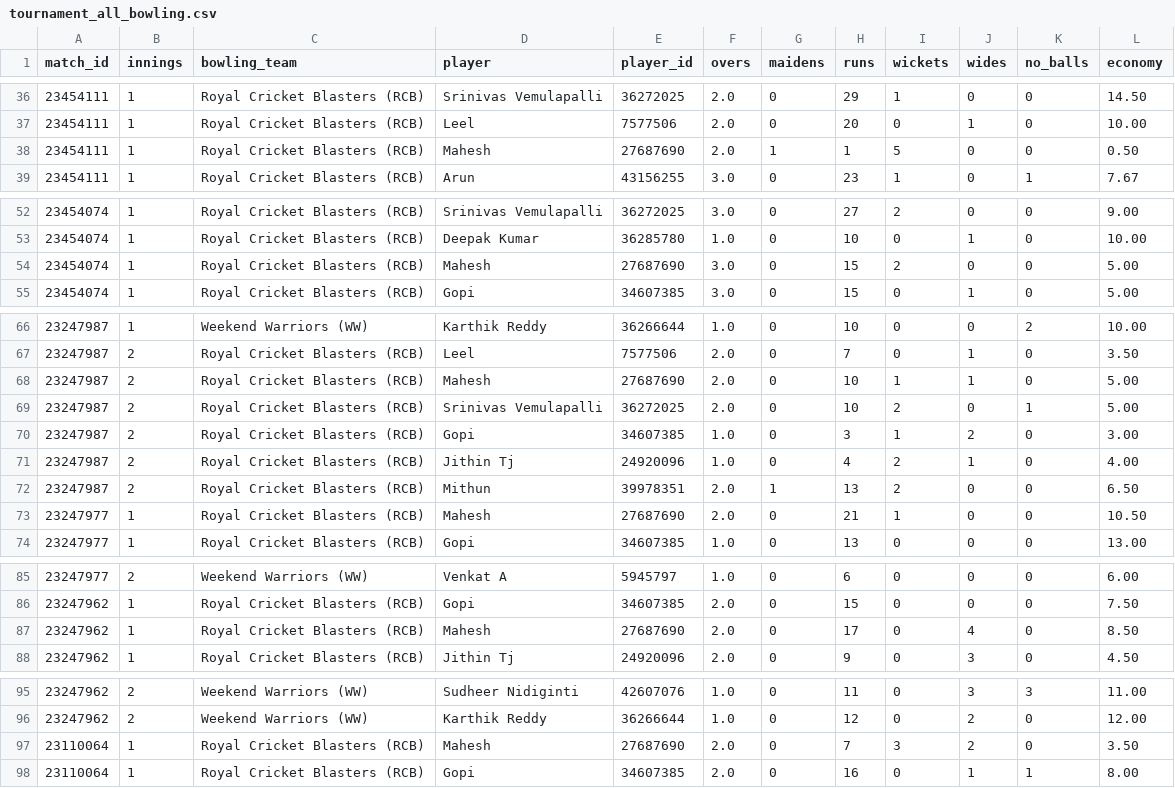
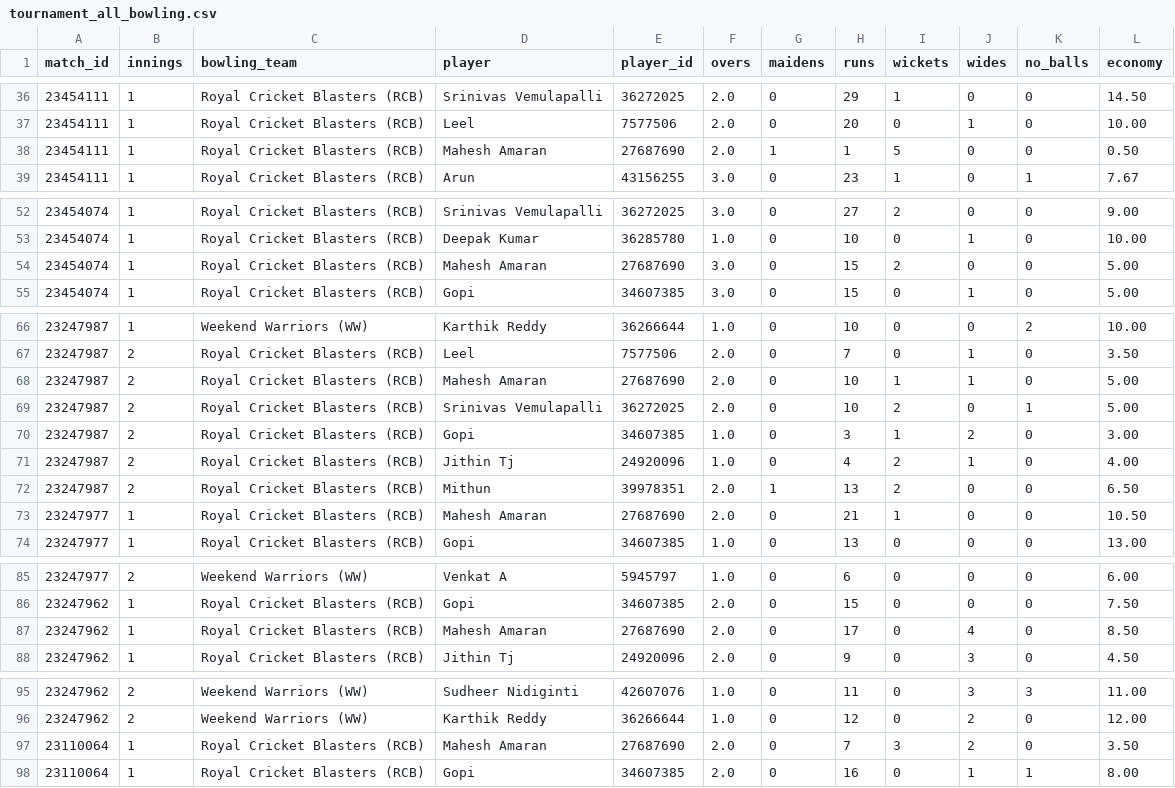
Before and after one commit to avr2222/machaxi-cricket, a CSV file: cricheroes_data/tournament_all_bowling.csv, drawn as a sheet; only a part is shown, gaps mark what is left out; the diff covers the shown part only.

```diff
--- a/cricheroes_data/tournament_all_bowling.csv
+++ b/cricheroes_data/tournament_all_bowling.csv
@@ -37,3 +37,3 @@ match_id,innings,bowling_team,player,player_id,overs,maidens,runs,wickets,wides,
 23454111,1,Royal Cricket Blasters (RCB),Leel,7577506,2.0,0,20,0,1,0,10.00
-23454111,1,Royal Cricket Blasters (RCB),Mahesh,27687690,2.0,1,1,5,0,0,0.50
+23454111,1,Royal Cricket Blasters (RCB),Mahesh Amaran,27687690,2.0,1,1,5,0,0,0.50
 23454111,1,Royal Cricket Blasters (RCB),Arun,43156255,3.0,0,23,1,0,1,7.67
@@ -53,3 +53,3 @@ match_id,innings,bowling_team,player,player_id,overs,maidens,runs,wickets,wides,
 23454074,1,Royal Cricket Blasters (RCB),Deepak Kumar,36285780,1.0,0,10,0,1,0,10.00
-23454074,1,Royal Cricket Blasters (RCB),Mahesh,27687690,3.0,0,15,2,0,0,5.00
+23454074,1,Royal Cricket Blasters (RCB),Mahesh Amaran,27687690,3.0,0,15,2,0,0,5.00
 23454074,1,Royal Cricket Blasters (RCB),Gopi,34607385,3.0,0,15,0,1,0,5.00
@@ -67,3 +67,3 @@ match_id,innings,bowling_team,player,player_id,overs,maidens,runs,wickets,wides,
 23247987,2,Royal Cricket Blasters (RCB),Leel,7577506,2.0,0,7,0,1,0,3.50
-23247987,2,Royal Cricket Blasters (RCB),Mahesh,27687690,2.0,0,10,1,1,0,5.00
+23247987,2,Royal Cricket Blasters (RCB),Mahesh Amaran,27687690,2.0,0,10,1,1,0,5.00
 23247987,2,Royal Cricket Blasters (RCB),Srinivas Vemulapalli,36272025,2.0,0,10,2,0,1,5.00
@@ -72,3 +72,3 @@ match_id,innings,bowling_team,player,player_id,overs,maidens,runs,wickets,wides,
 23247987,2,Royal Cricket Blasters (RCB),Mithun,39978351,2.0,1,13,2,0,0,6.50
-23247977,1,Royal Cricket Blasters (RCB),Mahesh,27687690,2.0,0,21,1,0,0,10.50
+23247977,1,Royal Cricket Blasters (RCB),Mahesh Amaran,27687690,2.0,0,21,1,0,0,10.50
 23247977,1,Royal Cricket Blasters (RCB),Gopi,34607385,1.0,0,13,0,0,0,13.00
@@ -86,3 +86,3 @@ match_id,innings,bowling_team,player,player_id,overs,maidens,runs,wickets,wides,
 23247962,1,Royal Cricket Blasters (RCB),Gopi,34607385,2.0,0,15,0,0,0,7.50
-23247962,1,Royal Cricket Blasters (RCB),Mahesh,27687690,2.0,0,17,0,4,0,8.50
+23247962,1,Royal Cricket Blasters (RCB),Mahesh Amaran,27687690,2.0,0,17,0,4,0,8.50
 23247962,1,Royal Cricket Blasters (RCB),Jithin Tj,24920096,2.0,0,9,0,3,0,4.50
@@ -96,3 +96,3 @@ match_id,innings,bowling_team,player,player_id,overs,maidens,runs,wickets,wides,
 23247962,2,Weekend Warriors (WW),Karthik Reddy,36266644,1.0,0,12,0,2,0,12.00
-23110064,1,Royal Cricket Blasters (RCB),Mahesh,27687690,2.0,0,7,3,2,0,3.50
+23110064,1,Royal Cricket Blasters (RCB),Mahesh Amaran,27687690,2.0,0,7,3,2,0,3.50
 23110064,1,Royal Cricket Blasters (RCB),Gopi,34607385,2.0,0,16,0,1,1,8.00
```
Also changed, not shown: 4 edited cells elsewhere in this file, batting_leaderboard.csv, cricheroes_data/tournament_all_batting.csv, 8 other files.
